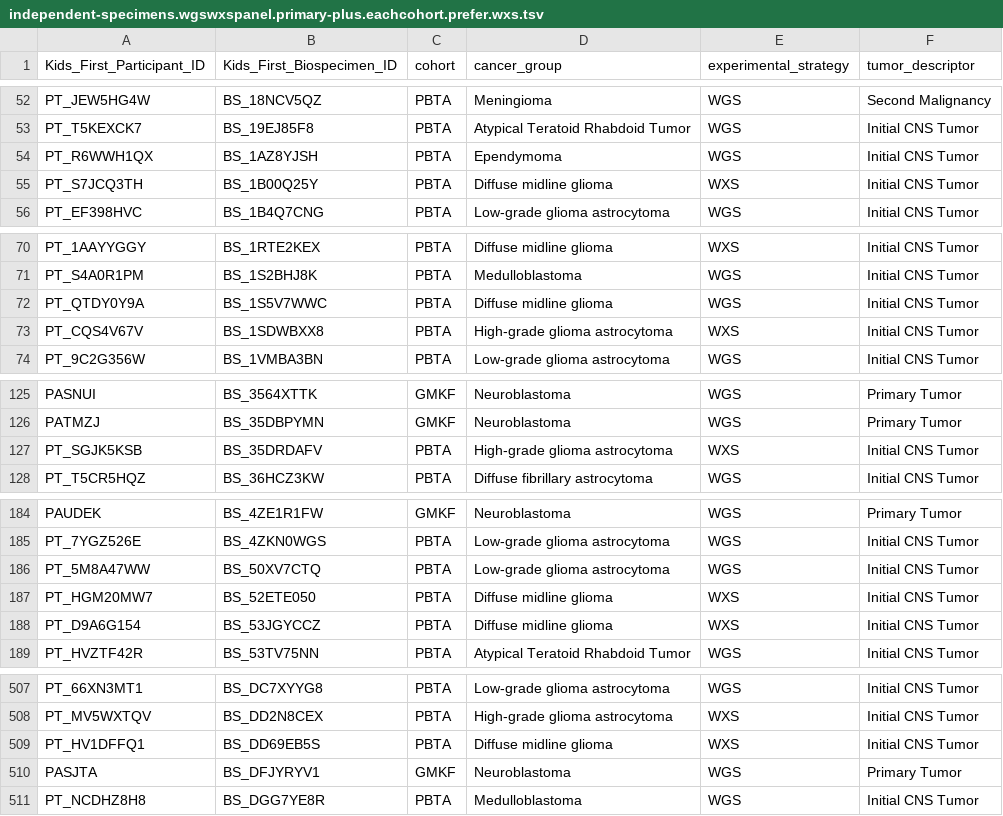
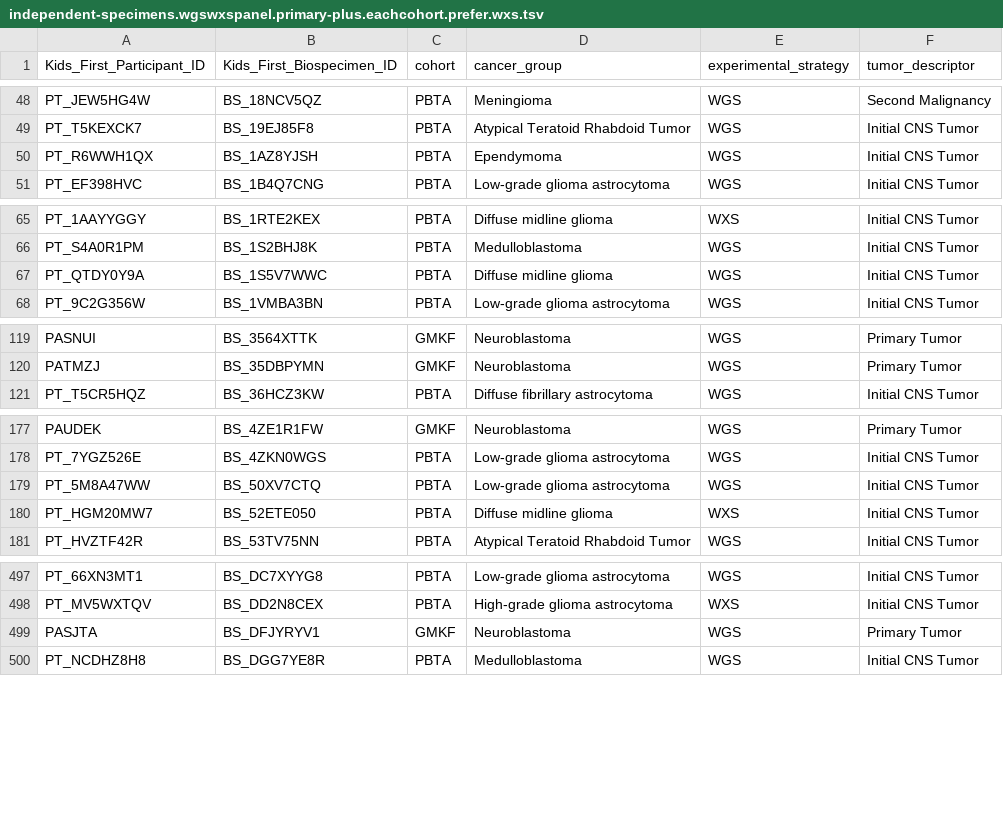
Before and after one commit to sangeetashukla/OpenPedCan-analysis, a TSV file: analyses/independent-samples/results/independent-specimens.wgswxspanel.primary-plus.eachcohort.prefer.wxs.tsv, drawn as a sheet; only a part is shown, gaps mark what is left out; the diff covers the shown part only; the diff names each change by its address in the sheet, - before the commit and + after, or states it on an @@ line.

```diff
--- a/analyses/independent-samples/results/independent-specimens.wgswxspanel.primary-plus.eachcohort.prefer.wxs.tsv
+++ b/analyses/independent-samples/results/independent-specimens.wgswxspanel.primary-plus.eachcohort.prefer.wxs.tsv
-row 55: PT_S7JCQ3TH | BS_1B00Q25Y | PBTA | Diffuse midline glioma | WXS | Initial CNS Tumor
-row 73: PT_CQS4V67V | BS_1SDWBXX8 | PBTA | High-grade glioma astrocytoma | WXS | Initial CNS Tumor
-row 127: PT_SGJK5KSB | BS_35DRDAFV | PBTA | High-grade glioma astrocytoma | WXS | Initial CNS Tumor
-row 188: PT_D9A6G154 | BS_53JGYCCZ | PBTA | Diffuse midline glioma | WXS | Initial CNS Tumor
-row 509: PT_HV1DFFQ1 | BS_DD69EB5S | PBTA | Diffuse midline glioma | WXS | Initial CNS Tumor
```
Also changed, not shown: 13 removed rows elsewhere in this file, analyses/independent-samples/results/independent-specimens.wgswxspanel.primary-plus.eachcohort.tsv, analyses/independent-samples/results/independent-specimens.wgswxspanel.primary-plus.prefer.wxs.tsv, 11 other files.
